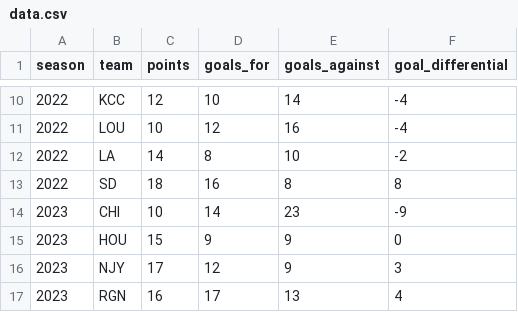
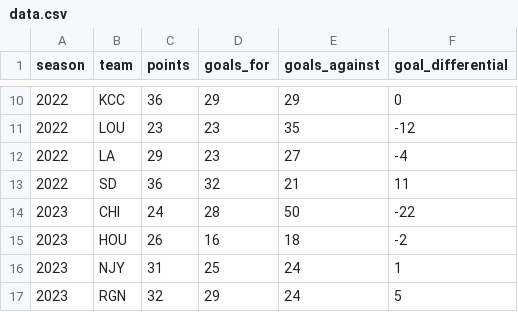
Before and after one commit to agale123/soccer-analytics, a CSV file: season-comparison/data.csv, drawn as a sheet; only a part is shown, gaps mark what is left out; the diff covers the shown part only.

```diff
--- a/season-comparison/data.csv
+++ b/season-comparison/data.csv
@@ -10,8 +10,8 @@ season,team,points,goals_for,goals_against,goal_differential
-2022,KCC,12,10,14,-4
-2022,LOU,10,12,16,-4
-2022,LA,14,8,10,-2
-2022,SD,18,16,8,8
-2023,CHI,10,14,23,-9
-2023,HOU,15,9,9,0
-2023,NJY,17,12,9,3
-2023,RGN,16,17,13,4
+2022,KCC,36,29,29,0
+2022,LOU,23,23,35,-12
+2022,LA,29,23,27,-4
+2022,SD,36,32,21,11
+2023,CHI,24,28,50,-22
+2023,HOU,26,16,18,-2
+2023,NJY,31,25,24,1
+2023,RGN,32,29,24,5
```
Also changed, not shown: 1 added row, 1 removed row and 59 edited cells elsewhere in this file, moving-window-points/schedule.csv, playoff-clinch-scenarios/schedule.csv, 32 other files.
